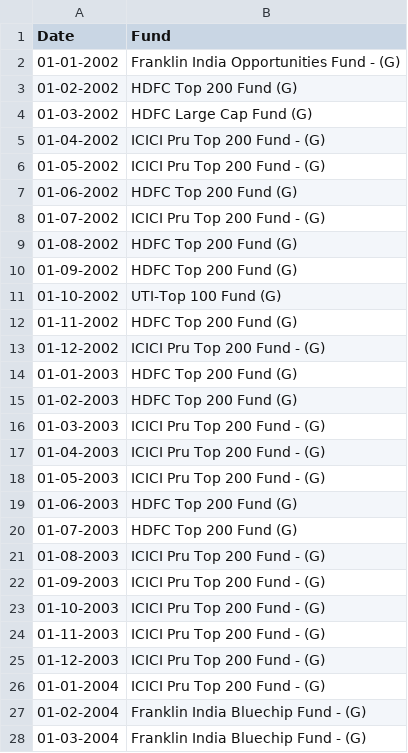
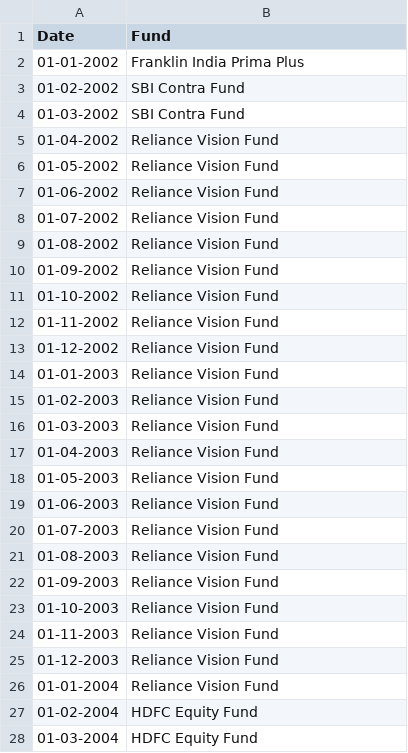
Before and after one commit to justchells/FinProj, a CSV file: V2/data/sharpeRankTop1.csv, drawn as a sheet; only a part is shown; the diff covers the shown part only.

```diff
--- a/V2/data/sharpeRankTop1.csv
+++ b/V2/data/sharpeRankTop1.csv
@@ -1,28 +1,28 @@
 Date,Fund
-01-01-2002,Franklin India Opportunities Fund - (G)
-01-02-2002,HDFC Top 200 Fund (G)
-01-03-2002,HDFC Large Cap Fund (G)
-01-04-2002,ICICI Pru Top 200 Fund - (G)
-01-05-2002,ICICI Pru Top 200 Fund - (G)
-01-06-2002,HDFC Top 200 Fund (G)
-01-07-2002,ICICI Pru Top 200 Fund - (G)
-01-08-2002,HDFC Top 200 Fund (G)
-01-09-2002,HDFC Top 200 Fund (G)
-01-10-2002,UTI-Top 100 Fund (G)
-01-11-2002,HDFC Top 200 Fund (G)
-01-12-2002,ICICI Pru Top 200 Fund - (G)
-01-01-2003,HDFC Top 200 Fund (G)
-01-02-2003,HDFC Top 200 Fund (G)
-01-03-2003,ICICI Pru Top 200 Fund - (G)
-01-04-2003,ICICI Pru Top 200 Fund - (G)
-01-05-2003,ICICI Pru Top 200 Fund - (G)
-01-06-2003,HDFC Top 200 Fund (G)
-01-07-2003,HDFC Top 200 Fund (G)
-01-08-2003,ICICI Pru Top 200 Fund - (G)
-01-09-2003,ICICI Pru Top 200 Fund - (G)
-01-10-2003,ICICI Pru Top 200 Fund - (G)
-01-11-2003,ICICI Pru Top 200 Fund - (G)
-01-12-2003,ICICI Pru Top 200 Fund - (G)
-01-01-2004,ICICI Pru Top 200 Fund - (G)
-01-02-2004,Franklin India Bluechip Fund - (G)
-01-03-2004,Franklin India Bluechip Fund - (G)
+01-01-2002,Franklin India Prima Plus
+01-02-2002,SBI Contra Fund
+01-03-2002,SBI Contra Fund
+01-04-2002,Reliance Vision Fund
+01-05-2002,Reliance Vision Fund
+01-06-2002,Reliance Vision Fund
+01-07-2002,Reliance Vision Fund
+01-08-2002,Reliance Vision Fund
+01-09-2002,Reliance Vision Fund
+01-10-2002,Reliance Vision Fund
+01-11-2002,Reliance Vision Fund
+01-12-2002,Reliance Vision Fund
+01-01-2003,Reliance Vision Fund
+01-02-2003,Reliance Vision Fund
+01-03-2003,Reliance Vision Fund
+01-04-2003,Reliance Vision Fund
+01-05-2003,Reliance Vision Fund
+01-06-2003,Reliance Vision Fund
+01-07-2003,Reliance Vision Fund
+01-08-2003,Reliance Vision Fund
+01-09-2003,Reliance Vision Fund
+01-10-2003,Reliance Vision Fund
+01-11-2003,Reliance Vision Fund
+01-12-2003,Reliance Vision Fund
+01-01-2004,Reliance Vision Fund
+01-02-2004,HDFC Equity Fund
+01-03-2004,HDFC Equity Fund
```
Also changed, not shown: 117 edited cells elsewhere in this file, V2/data/sharpeData.csv, V2/data/sharpeRankBottom1.csv, 21 other files.
